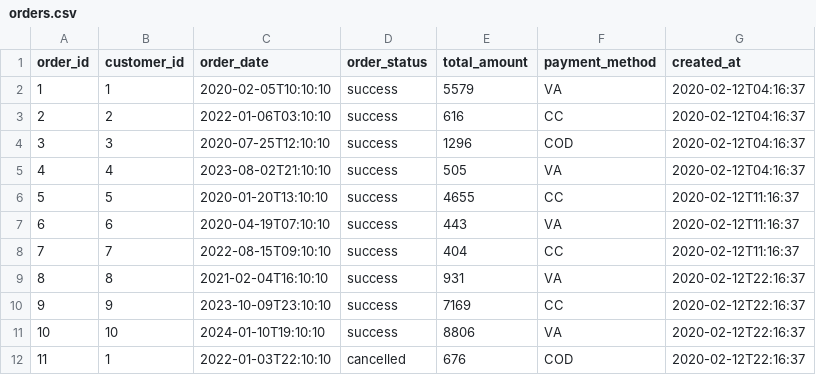
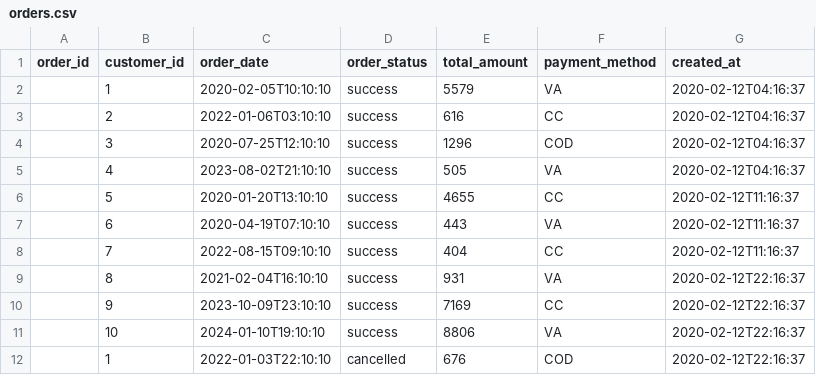
Before and after one commit to agungatd/End-to-end-E-commerce-Data-Lakehouse, a CSV file: data/initial_dummy/orders.csv, drawn as a sheet.

```diff
--- a/data/initial_dummy/orders.csv
+++ b/data/initial_dummy/orders.csv
@@ -1,12 +1,12 @@
 order_id,customer_id,order_date,order_status,total_amount,payment_method,created_at
-1,1,2020-02-05T10:10:10,success,5579,VA,2020-02-12T04:16:37
-2,2,2022-01-06T03:10:10,success,616,CC,2020-02-12T04:16:37
-3,3,2020-07-25T12:10:10,success,1296,COD,2020-02-12T04:16:37
-4,4,2023-08-02T21:10:10,success,505,VA,2020-02-12T04:16:37
-5,5,2020-01-20T13:10:10,success,4655,CC,2020-02-12T11:16:37
-6,6,2020-04-19T07:10:10,success,443,VA,2020-02-12T11:16:37
-7,7,2022-08-15T09:10:10,success,404,CC,2020-02-12T11:16:37
-8,8,2021-02-04T16:10:10,success,931,VA,2020-02-12T22:16:37
-9,9,2023-10-09T23:10:10,success,7169,CC,2020-02-12T22:16:37
-10,10,2024-01-10T19:10:10,success,8806,VA,2020-02-12T22:16:37
-11,1,2022-01-03T22:10:10,cancelled,676,COD,2020-02-12T22:16:37
+,1,2020-02-05T10:10:10,success,5579,VA,2020-02-12T04:16:37
+,2,2022-01-06T03:10:10,success,616,CC,2020-02-12T04:16:37
+,3,2020-07-25T12:10:10,success,1296,COD,2020-02-12T04:16:37
+,4,2023-08-02T21:10:10,success,505,VA,2020-02-12T04:16:37
+,5,2020-01-20T13:10:10,success,4655,CC,2020-02-12T11:16:37
+,6,2020-04-19T07:10:10,success,443,VA,2020-02-12T11:16:37
+,7,2022-08-15T09:10:10,success,404,CC,2020-02-12T11:16:37
+,8,2021-02-04T16:10:10,success,931,VA,2020-02-12T22:16:37
+,9,2023-10-09T23:10:10,success,7169,CC,2020-02-12T22:16:37
+,10,2024-01-10T19:10:10,success,8806,VA,2020-02-12T22:16:37
+,1,2022-01-03T22:10:10,cancelled,676,COD,2020-02-12T22:16:37
```
Also changed, not shown: data/initial_dummy/customer_acquisition_channels.csv, data/initial_dummy/customers.csv, 5 other files.
